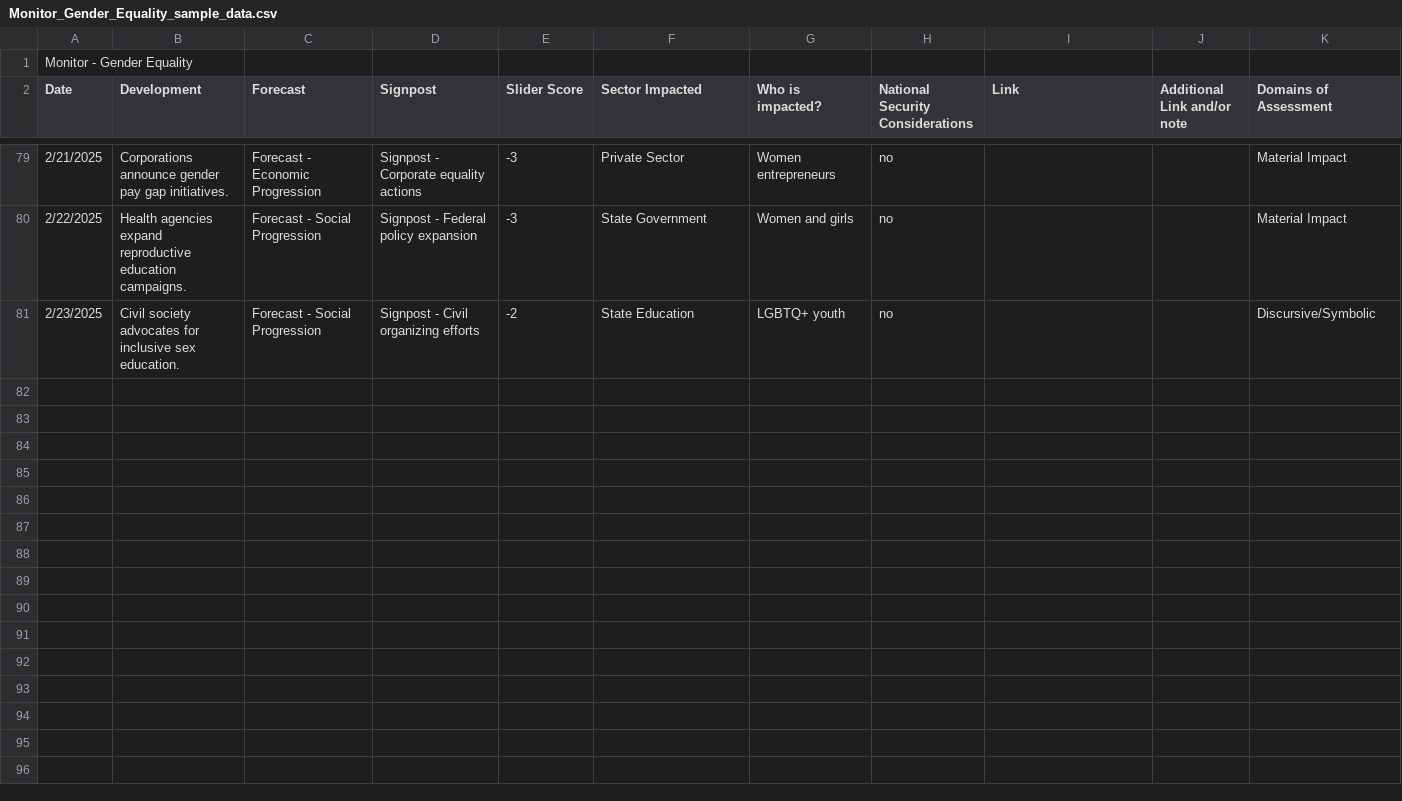
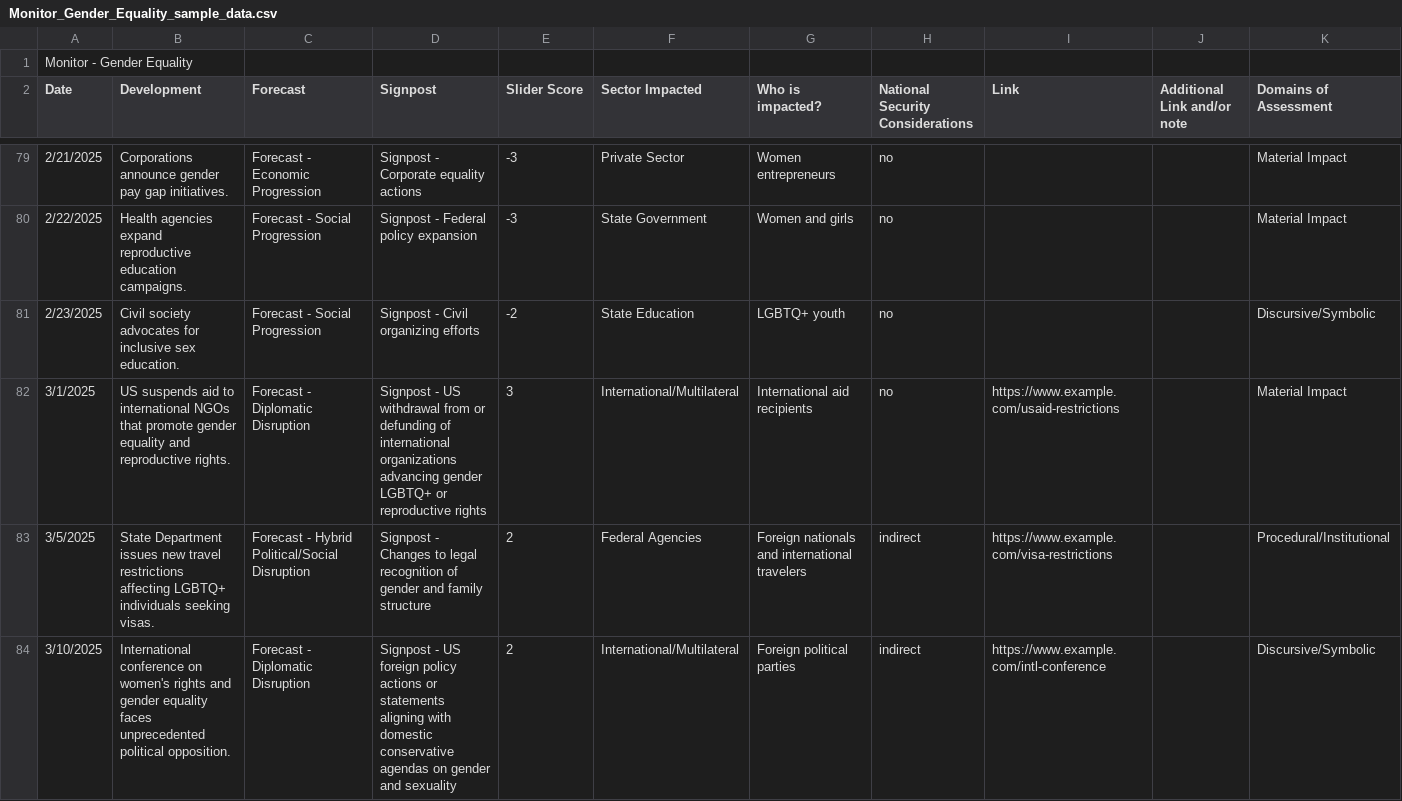
Before and after one commit to amarimonyea/GET-app, a CSV file: data/Monitor_Gender_Equality_sample_data.csv, drawn as a sheet; only a part is shown, gaps mark what is left out; the diff covers the shown part only; the diff names each change by its address in the sheet, - before the commit and + after, or states it on an @@ line.

```diff
--- a/data/Monitor_Gender_Equality_sample_data.csv
+++ b/data/Monitor_Gender_Equality_sample_data.csv
+row 82: 3/1/2025 | US suspends aid to international NGOs that promote gender equality and reproductive rights. | Forecast - Diplomatic Disruption | Signpost - US withdrawal from or defunding of international organizations advancing gender LGBTQ+ or reproductive rights | 3 | International/Multilateral | International aid recipients | no | https://www.example.com/usaid-restrictions |  | Material Impact
+row 83: 3/5/2025 | State Department issues new travel restrictions affecting LGBTQ+ individuals seeking visas. | Forecast - Hybrid Political/Social Disruption | Signpost - Changes to legal recognition of gender and family structure | 2 | Federal Agencies | Foreign nationals and international travelers | indirect | https://www.example.com/visa-restrictions |  | Procedural/Institutional
+row 84: 3/10/2025 | International conference on women's rights and gender equality faces unprecedented political opposition. | Forecast - Diplomatic Disruption | Signpost - US foreign policy actions or statements aligning with domestic conservative agendas on gender and sexuality | 2 | International/Multilateral | Foreign political parties | indirect | https://www.example.com/intl-conference |  | Discursive/Symbolic
```
Also changed, not shown: 2 added rows elsewhere in this file, 9 other files.
